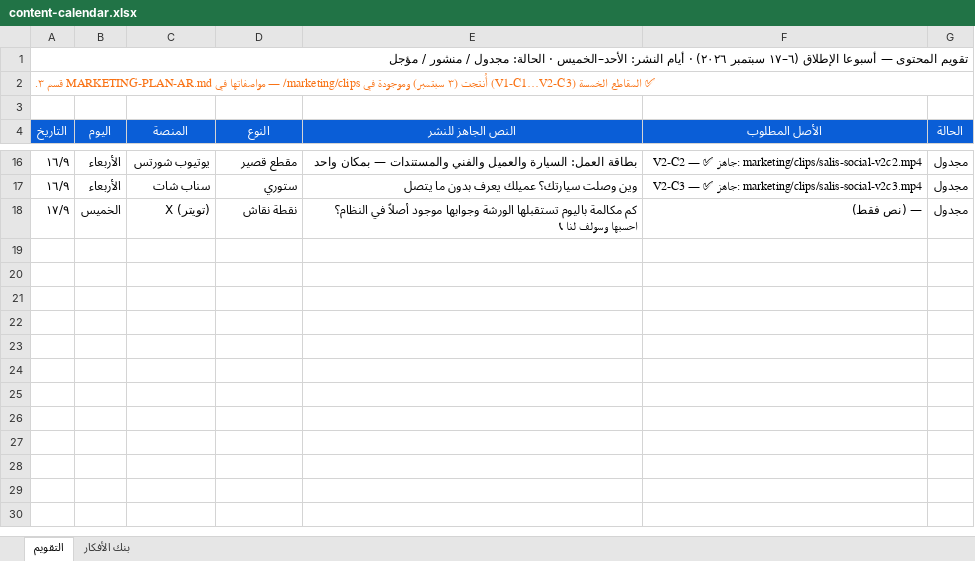
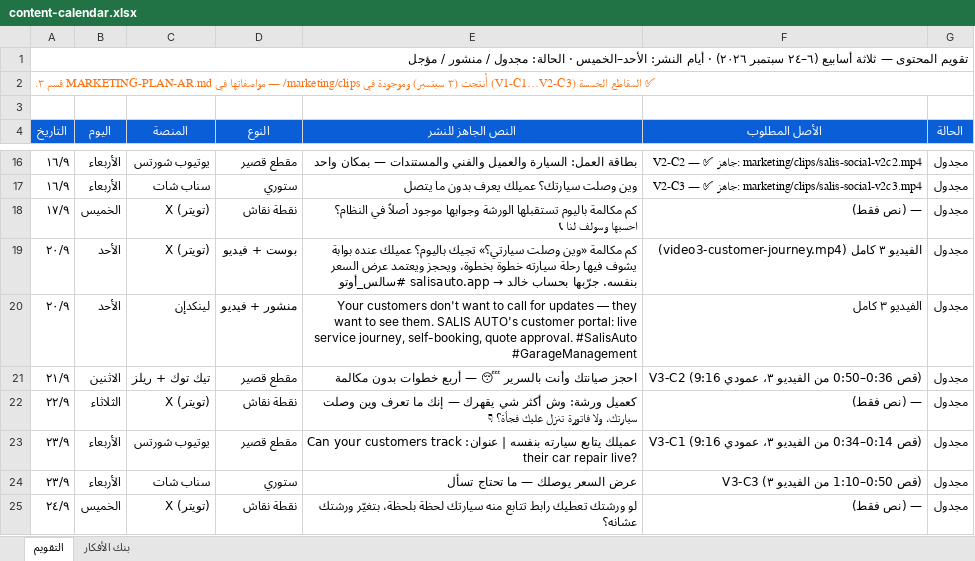
Before and after one commit to tazamohd/mnus, an Excel workbook: video-series/marketing/content-calendar.xlsx, sheet التقويم, drawn as a sheet; only a part is shown, gaps mark what is left out; values as stored, in another font and other column widths than the file's, no borders; the diff names each change by its address in the sheet, - before the commit and + after, or states it on an @@ line.

```diff
--- a/video-series/marketing/content-calendar.xlsx (sheet التقويم)
+++ b/video-series/marketing/content-calendar.xlsx (sheet التقويم)
-A1 (التاريخ): …المحتوى — أسبوعا الإطلاق (٦–١٧ سبتمبر ٢٠٢٦)…
+A1 (التاريخ): …المحتوى — ثلاثة أسابيع (٦–٢٤ سبتمبر ٢٠٢٦)…
+row 19: ٢٠/٩ | الأحد | X (تويتر) | بوست + فيديو | كم مكالمة «وين وصلت سيارتي؟» تجيك باليوم؟ عميلك عنده بوابة يشوف فيها رحلة سيارته خطوة بخطوة، ويحجز ويعتمد عرض السعر بنفسه. جرّبها بحساب خالد → salisauto.app #سالس_أوتو | الفيديو ٣ كامل (video3-customer-journey.mp4) | مجدول
+row 20: ٢٠/٩ | الأحد | لينكدإن | منشور + فيديو | Your customers don't want to call for updates — they want to see them. SALIS AUTO's customer portal: live service journey, self-booking, quote approval. #SalisAuto #GarageManagement | الفيديو ٣ كامل | مجدول
+row 21: ٢١/٩ | الاثنين | تيك توك + ريلز | مقطع قصير | احجز صيانتك وأنت بالسرير 😴 — أربع خطوات بدون مكالمة | V3-C2 (قص 0:36–0:50 من الفيديو ٣، عمودي 9:16) | مجدول
+row 22: ٢٢/٩ | الثلاثاء | X (تويتر) | نقطة نقاش | كعميل ورشة: وش أكثر شي يقهرك — إنك ما تعرف وين وصلت سيارتك، ولا فاتورة تنزل عليك فجأة؟ 👇 | — (نص فقط) | مجدول
+row 23: ٢٣/٩ | الأربعاء | يوتيوب شورتس | مقطع قصير | عميلك يتابع سيارته بنفسه | عنوان: Can your customers track their car repair live? | V3-C1 (قص 0:14–0:34 من الفيديو ٣، عمودي 9:16) | مجدول
+row 24: ٢٣/٩ | الأربعاء | سناب شات | ستوري | عرض السعر يوصلك — ما تحتاج تسأل | V3-C3 (قص 0:50–1:10 من الفيديو ٣) | مجدول
+row 25: ٢٤/٩ | الخميس | X (تويتر) | نقطة نقاش | لو ورشتك تعطيك رابط تتابع منه سيارتك لحظة بلحظة، بتغيّر ورشتك عشانه؟ | — (نص فقط) | مجدول
```
Also changed, not shown: 6 other files.
